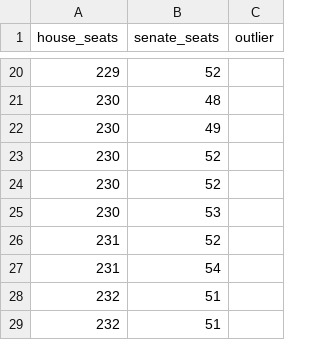
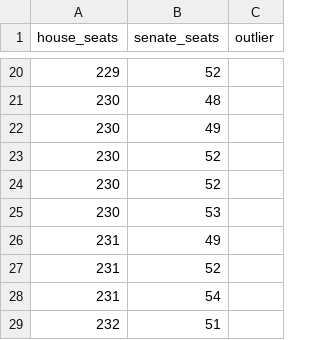
Before and after one commit to kevin-deluca-polisci/plsc2219-forecasts, a CSV file: data/contest_summary.csv, drawn as a sheet; only a part is shown, gaps mark what is left out; the shorter side is filled out with more unchanged rows; the diff names each change by its address in the sheet, - before the commit and + after, or states it on an @@ line.

```diff
--- a/data/contest_summary.csv
+++ b/data/contest_summary.csv
+row 26: 231 | 49
```
Also changed, not shown: gallery.csv, 2 other files.
